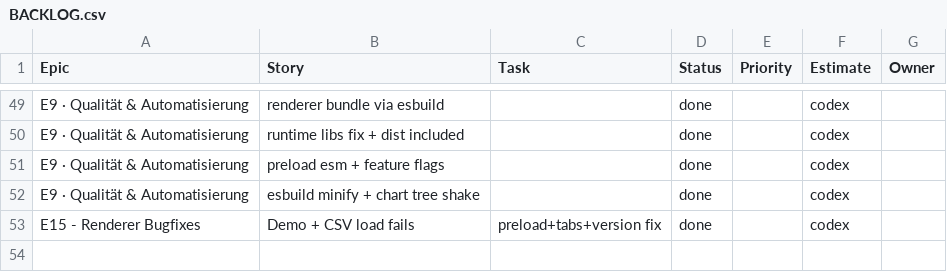
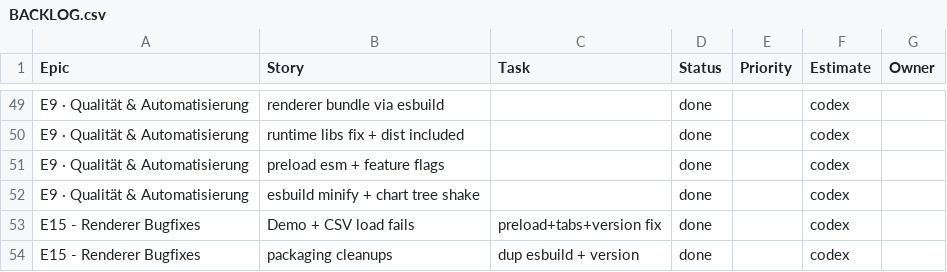
Before and after one commit to jorgemuc/partner-dashboard-clean, a CSV file: BACKLOG.csv, drawn as a sheet; only a part is shown, gaps mark what is left out; the diff names each change by its address in the sheet, - before the commit and + after, or states it on an @@ line.

```diff
--- a/BACKLOG.csv
+++ b/BACKLOG.csv
+row 54: E15 - Renderer Bugfixes | packaging cleanups | dup esbuild + version | done |  | codex
```
Also changed, not shown: 9 other files.
